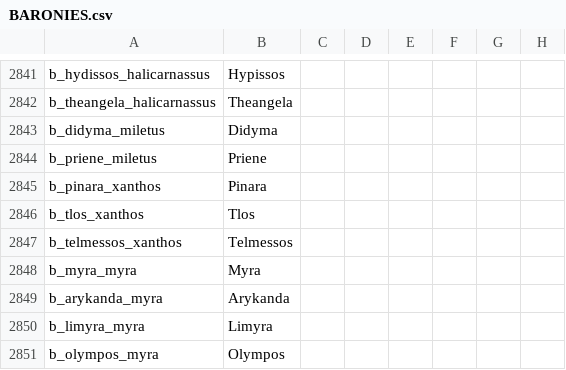
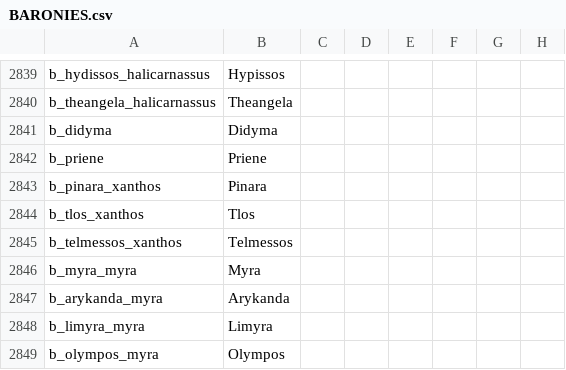
Before and after one commit to swf541/Iron-Age-Terrarum-Antiqua, a CSV file: Iron Age Terrarum Antiqua/localisation/BARONIES.csv, drawn as a sheet; only a part is shown, gaps mark what is left out; addresses are those after the commit; the diff covers the shown part only; the diff names each change by its address in the sheet, - before the commit and + after, or states it on an @@ line.

```diff
--- a/Iron Age Terrarum Antiqua/localisation/BARONIES.csv
+++ b/Iron Age Terrarum Antiqua/localisation/BARONIES.csv
-A2841: b_didyma_miletus
+A2841: b_didyma
-A2842: b_priene_miletus
+A2842: b_priene
```
Also changed, not shown: 2 added rows, 2 removed rows and 11 edited cells elsewhere in this file, 10 other files.
